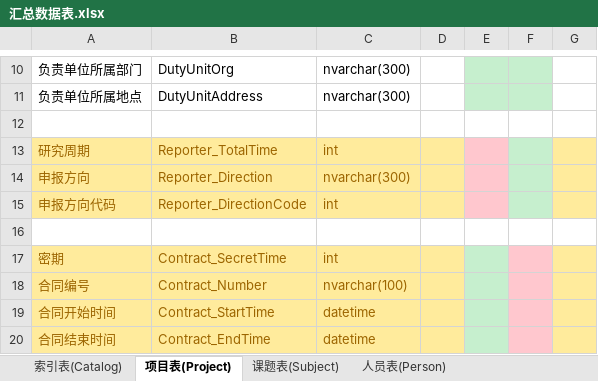
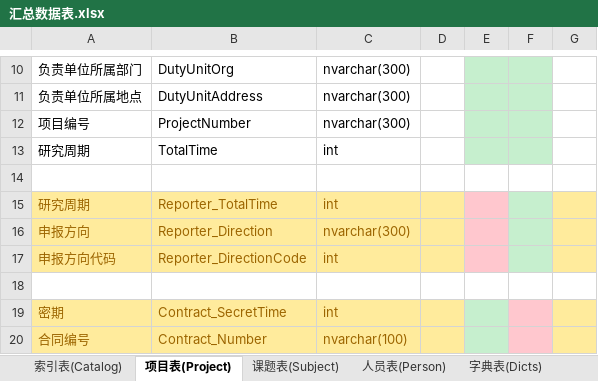
Before and after one commit to wcss2010/PublicManager, an Excel workbook: Code/PublicManager/PublicManager/汇总数据表.xlsx, sheet 项目表(Project), drawn as a sheet; only a part is shown, gaps mark what is left out; the shorter side is filled out with more unchanged rows; values as stored, in another font and other column widths than the file's, no borders; the diff names each change by its address in the sheet, - before the commit and + after, or states it on an @@ line.

```diff
--- a/Code/PublicManager/PublicManager/汇总数据表.xlsx (sheet 项目表(Project))
+++ b/Code/PublicManager/PublicManager/汇总数据表.xlsx (sheet 项目表(Project))
+sheet tab: 字典表(Dicts)
+row 12: 项目编号 | ProjectNumber | nvarchar(300)
+row 13: 研究周期 | TotalTime | int
```
Also changed, not shown: sheet 人员表(Person), 1 other file.
